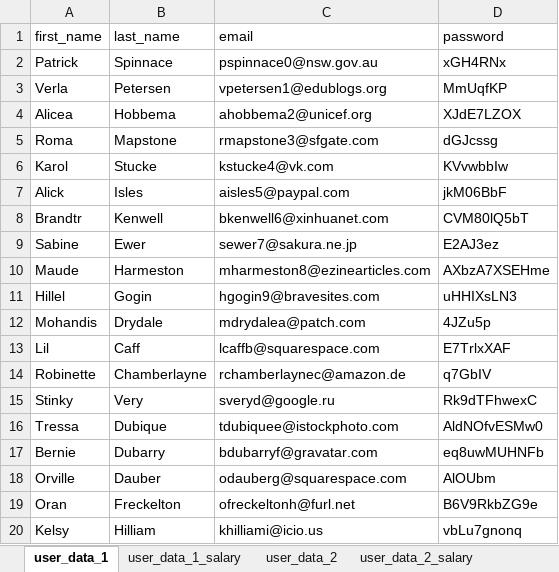
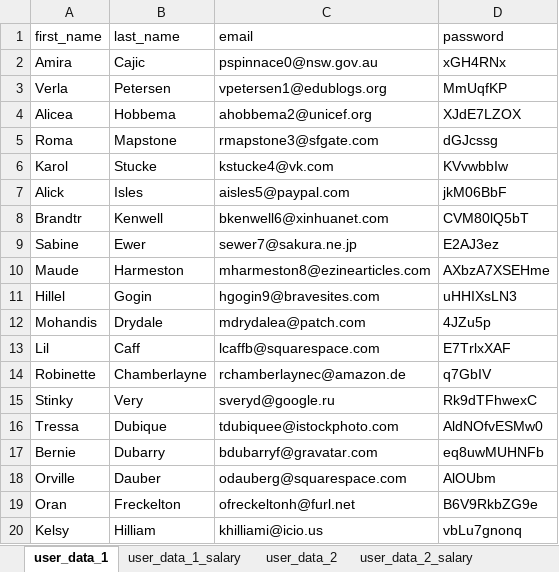
Before and after one commit to dinocajic/package-laravel-excel, an Excel workbook: public/mock_data/MOCK_DATA_3.xlsx, sheet user_data_1, drawn as a sheet; values as stored, in another font and other column widths than the file's, no borders; the diff names each change by its address in the sheet, - before the commit and + after, or states it on an @@ line.

Commit message:
multi-sheet updates

```diff
--- a/public/mock_data/MOCK_DATA_3.xlsx (sheet user_data_1)
+++ b/public/mock_data/MOCK_DATA_3.xlsx (sheet user_data_1)
-A2 (first_name): Patrick
+A2 (first_name): Amira
-B2 (last_name): Spinnace
+B2 (last_name): Cajic
```
Also changed, not shown: 7 other files.
